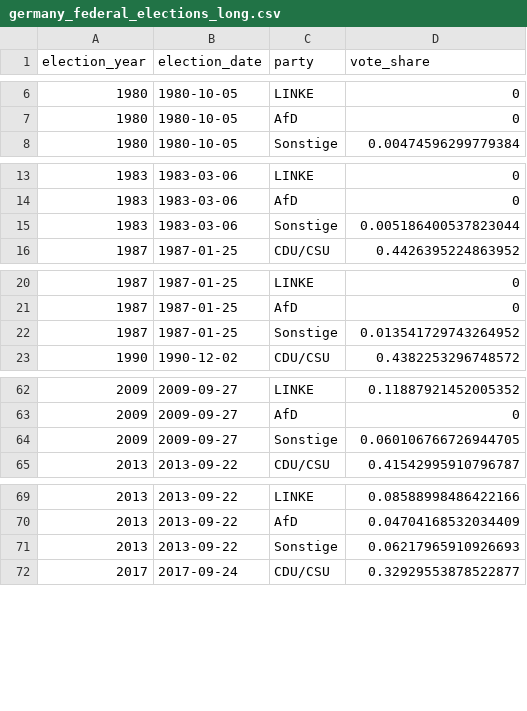
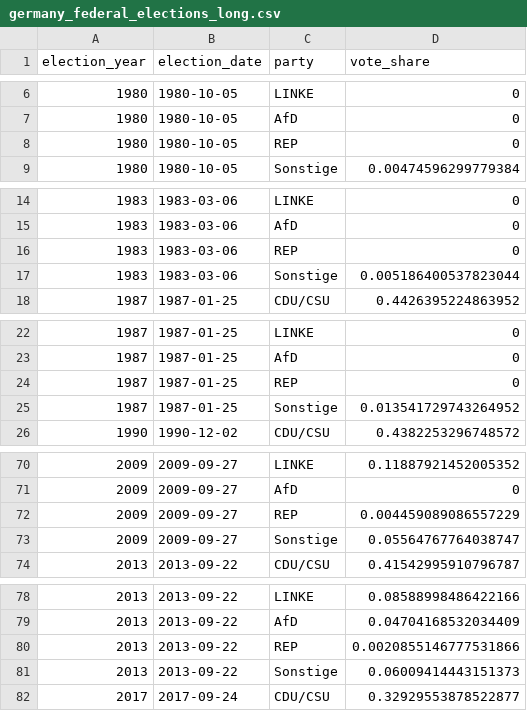
Before and after one commit to MerlinHeidemanns/forecast, a CSV file: estimation/dta/processed/germany_federal_elections_long.csv, drawn as a sheet; only a part is shown, gaps mark what is left out; the diff covers the shown part only.

```diff
--- a/estimation/dta/processed/germany_federal_elections_long.csv
+++ b/estimation/dta/processed/germany_federal_elections_long.csv
@@ -7,2 +7,3 @@ election_year,election_date,party,vote_share
 1980,1980-10-05,AfD,0
+1980,1980-10-05,REP,0
 1980,1980-10-05,Sonstige,0.00474596299779384
@@ -14,2 +15,3 @@ election_year,election_date,party,vote_share
 1983,1983-03-06,AfD,0
+1983,1983-03-06,REP,0
 1983,1983-03-06,Sonstige,0.005186400537823044
@@ -21,2 +23,3 @@ election_year,election_date,party,vote_share
 1987,1987-01-25,AfD,0
+1987,1987-01-25,REP,0
 1987,1987-01-25,Sonstige,0.013541729743264952
@@ -63,3 +71,4 @@ election_year,election_date,party,vote_share
 2009,2009-09-27,AfD,0
-2009,2009-09-27,Sonstige,0.060106766726944705
+2009,2009-09-27,REP,0.004459089086557229
+2009,2009-09-27,Sonstige,0.05564767764038747
 2013,2013-09-22,CDU/CSU,0.41542995910796787
@@ -70,3 +79,4 @@ election_year,election_date,party,vote_share
 2013,2013-09-22,AfD,0.04704168532034409
-2013,2013-09-22,Sonstige,0.06217965910926693
+2013,2013-09-22,REP,0.0020855146777531866
+2013,2013-09-22,Sonstige,0.06009414443151373
 2017,2017-09-24,CDU/CSU,0.32929553878522877
```
Also changed, not shown: 7 added rows and 5 edited cells elsewhere in this file, estimation/dta/processed/germany_federal_elections.csv, estimation/dta/processed/germany_federal_elections_wide.csv, 25 other files.
